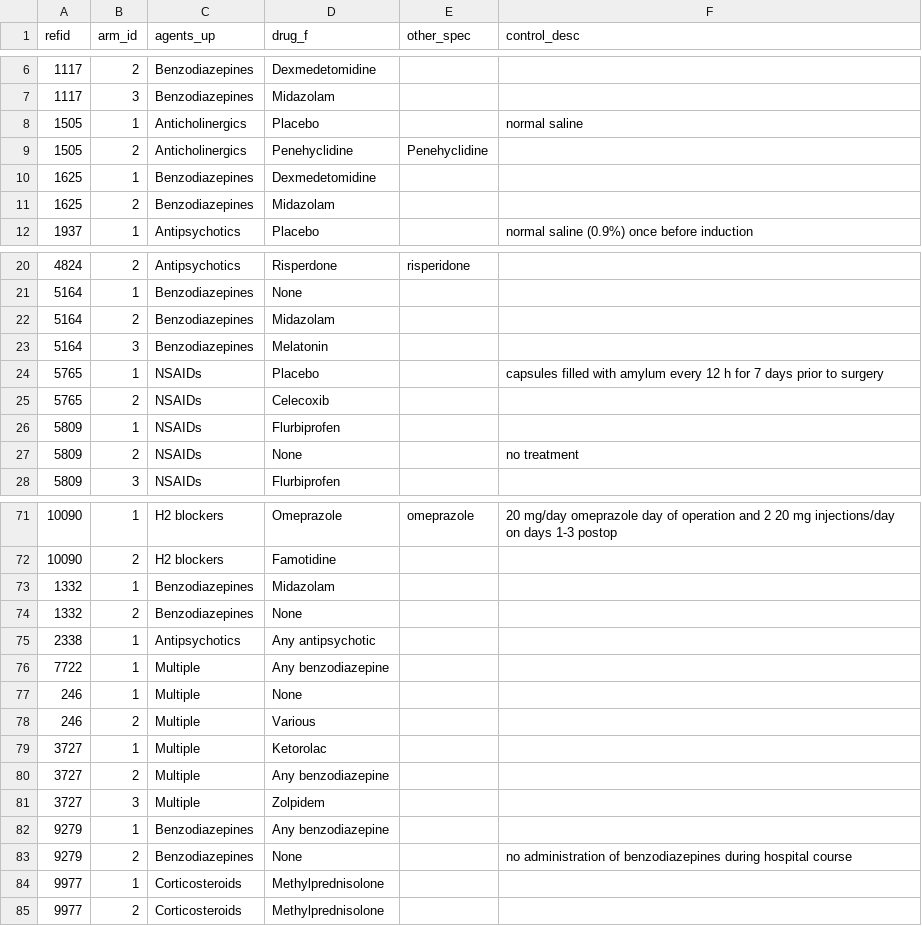
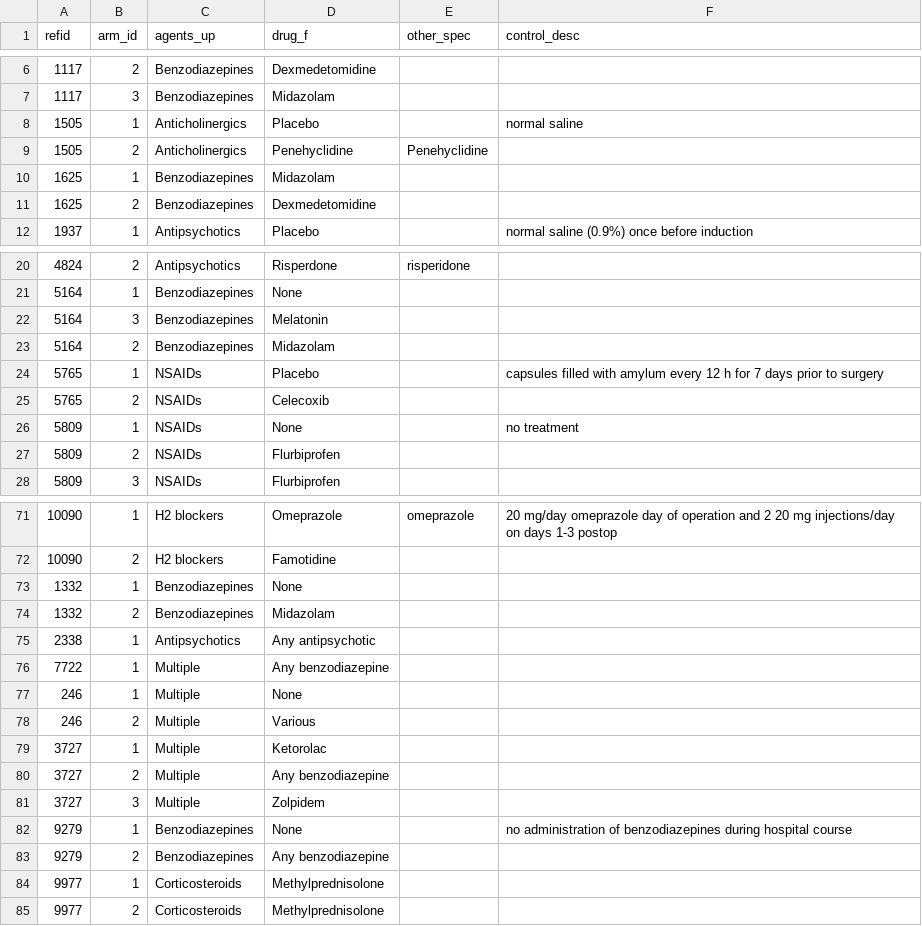
Before and after one commit to mdgrant/geriatrics_synth, a CSV file: data/kq5_drug_by_arm.csv, drawn as a sheet; only a part is shown, gaps mark what is left out; the diff covers the shown part only.

```diff
--- a/data/kq5_drug_by_arm.csv
+++ b/data/kq5_drug_by_arm.csv
@@ -9,4 +9,4 @@ refid,arm_id,agents_up,drug_f,other_spec,control_desc
 1505,2,Anticholinergics,Penehyclidine,Penehyclidine,
-1625,1,Benzodiazepines,Dexmedetomidine,,
-1625,2,Benzodiazepines,Midazolam,,
+1625,1,Benzodiazepines,Midazolam,,
+1625,2,Benzodiazepines,Dexmedetomidine,,
 1937,1,Antipsychotics,Placebo,,normal saline (0.9%) once before induction
@@ -21,8 +21,8 @@ refid,arm_id,agents_up,drug_f,other_spec,control_desc
 5164,1,Benzodiazepines,None,,
+5164,3,Benzodiazepines,Melatonin,,
 5164,2,Benzodiazepines,Midazolam,,
-5164,3,Benzodiazepines,Melatonin,,
 5765,1,NSAIDs,Placebo,,capsules filled with amylum every 12 h for 7 days prior to surgery
 5765,2,NSAIDs,Celecoxib,,
-5809,1,NSAIDs,Flurbiprofen,,
-5809,2,NSAIDs,None,,no treatment
+5809,1,NSAIDs,None,,no treatment
+5809,2,NSAIDs,Flurbiprofen,,
 5809,3,NSAIDs,Flurbiprofen,,
@@ -72,4 +72,4 @@ refid,arm_id,agents_up,drug_f,other_spec,control_desc
 10090,2,H2 blockers,Famotidine,,
-1332,1,Benzodiazepines,Midazolam,,
-1332,2,Benzodiazepines,None,,
+1332,1,Benzodiazepines,None,,
+1332,2,Benzodiazepines,Midazolam,,
 2338,1,Antipsychotics,Any antipsychotic,,
@@ -81,4 +81,4 @@ refid,arm_id,agents_up,drug_f,other_spec,control_desc
 3727,3,Multiple,Zolpidem,,
-9279,1,Benzodiazepines,Any benzodiazepine,,
-9279,2,Benzodiazepines,None,,no administration of benzodiazepines during hospital course
+9279,1,Benzodiazepines,None,,no administration of benzodiazepines during hospital course
+9279,2,Benzodiazepines,Any benzodiazepine,,
 9977,1,Corticosteroids,Methylprednisolone,,
```
Also changed, not shown: 1 added row, 1 removed row and 17 edited cells elsewhere in this file, 29 other files.
